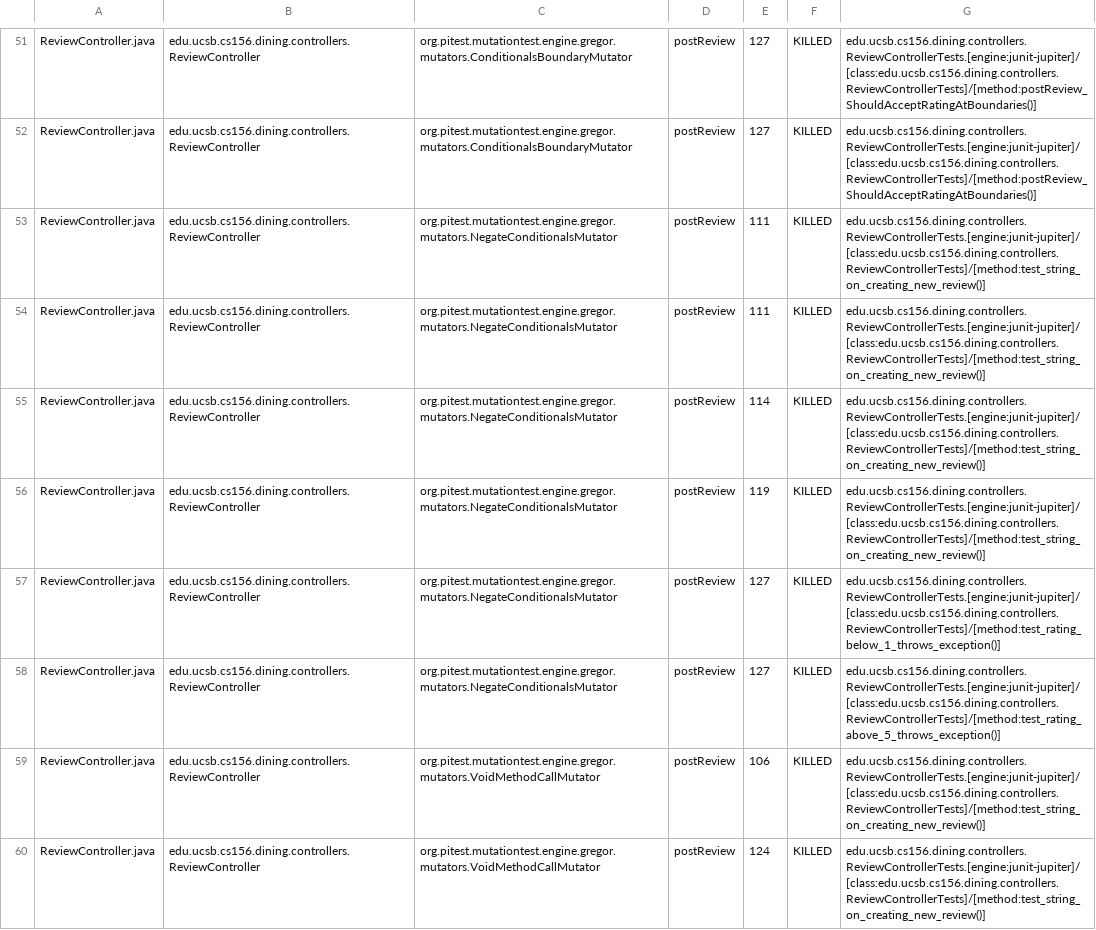
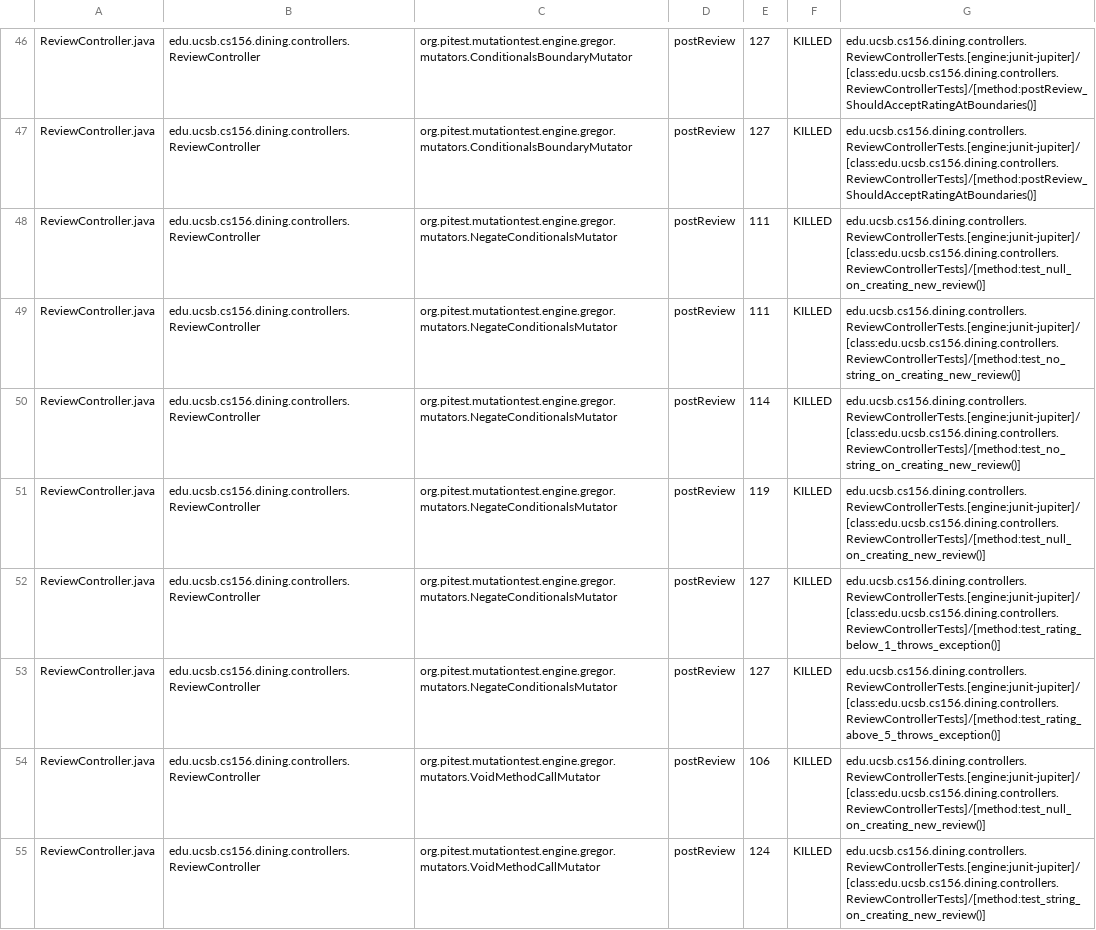
Before and after one commit to ucsb-cs156-s25/proj-dining-s25-06, a CSV file: prs/45/pitest/mutations.csv, drawn as a sheet; only a part is shown, gaps mark what is left out; the diff covers the shown part only.

Commit message:
Deploying to gh-pages from @ ucsb-cs156-s25/proj-dining-s25-06@f1916f366e2f08321c4e68334443918bb1064165 🚀

```diff
--- a/prs/45/pitest/mutations.csv
+++ b/prs/45/pitest/mutations.csv
@@ -52,9 +47,9 @@ ReviewController.java,edu.ucsb.cs156.dining.controllers.ReviewController,org.pit
 ReviewController.java,edu.ucsb.cs156.dining.controllers.ReviewController,org.pitest.mutationtest.engine.gregor.mutators.ConditionalsBoundaryMutator,postReview,127,KILLED,edu.ucsb.cs156.dining.controllers.ReviewControllerTests.[engine:junit-jupiter]/[class:edu.ucsb.cs156.dining.controllers.ReviewControllerTests]/[method:postReview_ShouldAcceptRatingAtBoundaries()]
-ReviewController.java,edu.ucsb.cs156.dining.controllers.ReviewController,org.pitest.mutationtest.engine.gregor.mutators.NegateConditionalsMutator,postReview,111,KILLED,edu.ucsb.cs156.dining.controllers.ReviewControllerTests.[engine:junit-jupiter]/[class:edu.ucsb.cs156.dining.controllers.ReviewControllerTests]/[method:test_string_on_creating_new_review()]
-ReviewController.java,edu.ucsb.cs156.dining.controllers.ReviewController,org.pitest.mutationtest.engine.gregor.mutators.NegateConditionalsMutator,postReview,111,KILLED,edu.ucsb.cs156.dining.controllers.ReviewControllerTests.[engine:junit-jupiter]/[class:edu.ucsb.cs156.dining.controllers.ReviewControllerTests]/[method:test_string_on_creating_new_review()]
-ReviewController.java,edu.ucsb.cs156.dining.controllers.ReviewController,org.pitest.mutationtest.engine.gregor.mutators.NegateConditionalsMutator,postReview,114,KILLED,edu.ucsb.cs156.dining.controllers.ReviewControllerTests.[engine:junit-jupiter]/[class:edu.ucsb.cs156.dining.controllers.ReviewControllerTests]/[method:test_string_on_creating_new_review()]
-ReviewController.java,edu.ucsb.cs156.dining.controllers.ReviewController,org.pitest.mutationtest.engine.gregor.mutators.NegateConditionalsMutator,postReview,119,KILLED,edu.ucsb.cs156.dining.controllers.ReviewControllerTests.[engine:junit-jupiter]/[class:edu.ucsb.cs156.dining.controllers.ReviewControllerTests]/[method:test_string_on_creating_new_review()]
+ReviewController.java,edu.ucsb.cs156.dining.controllers.ReviewController,org.pitest.mutationtest.engine.gregor.mutators.NegateConditionalsMutator,postReview,111,KILLED,edu.ucsb.cs156.dining.controllers.ReviewControllerTests.[engine:junit-jupiter]/[class:edu.ucsb.cs156.dining.controllers.ReviewControllerTests]/[method:test_null_on_creating_new_review()]
+ReviewController.java,edu.ucsb.cs156.dining.controllers.ReviewController,org.pitest.mutationtest.engine.gregor.mutators.NegateConditionalsMutator,postReview,111,KILLED,edu.ucsb.cs156.dining.controllers.ReviewControllerTests.[engine:junit-jupiter]/[class:edu.ucsb.cs156.dining.controllers.ReviewControllerTests]/[method:test_no_string_on_creating_new_review()]
+ReviewController.java,edu.ucsb.cs156.dining.controllers.ReviewController,org.pitest.mutationtest.engine.gregor.mutators.NegateConditionalsMutator,postReview,114,KILLED,edu.ucsb.cs156.dining.controllers.ReviewControllerTests.[engine:junit-jupiter]/[class:edu.ucsb.cs156.dining.controllers.ReviewControllerTests]/[method:test_no_string_on_creating_new_review()]
+ReviewController.java,edu.ucsb.cs156.dining.controllers.ReviewController,org.pitest.mutationtest.engine.gregor.mutators.NegateConditionalsMutator,postReview,119,KILLED,edu.ucsb.cs156.dining.controllers.ReviewControllerTests.[engine:junit-jupiter]/[class:edu.ucsb.cs156.dining.controllers.ReviewControllerTests]/[method:test_null_on_creating_new_review()]
 ReviewController.java,edu.ucsb.cs156.dining.controllers.ReviewController,org.pitest.mutationtest.engine.gregor.mutators.NegateConditionalsMutator,postReview,127,KILLED,edu.ucsb.cs156.dining.controllers.ReviewControllerTests.[engine:junit-jupiter]/[class:edu.ucsb.cs156.dining.controllers.ReviewControllerTests]/[method:test_rating_below_1_throws_exception()]
 ReviewController.java,edu.ucsb.cs156.dining.controllers.ReviewController,org.pitest.mutationtest.engine.gregor.mutators.NegateConditionalsMutator,postReview,127,KILLED,edu.ucsb.cs156.dining.controllers.ReviewControllerTests.[engine:junit-jupiter]/[class:edu.ucsb.cs156.dining.controllers.ReviewControllerTests]/[method:test_rating_above_5_throws_exception()]
-ReviewController.java,edu.ucsb.cs156.dining.controllers.ReviewController,org.pitest.mutationtest.engine.gregor.mutators.VoidMethodCallMutator,postReview,106,KILLED,edu.ucsb.cs156.dining.controllers.ReviewControllerTests.[engine:junit-jupiter]/[class:edu.ucsb.cs156.dining.controllers.ReviewControllerTests]/[method:test_string_on_creating_new_review()]
+ReviewController.java,edu.ucsb.cs156.dining.controllers.ReviewController,org.pitest.mutationtest.engine.gregor.mutators.VoidMethodCallMutator,postReview,106,KILLED,edu.ucsb.cs156.dining.controllers.ReviewControllerTests.[engine:junit-jupiter]/[class:edu.ucsb.cs156.dining.controllers.ReviewControllerTests]/[method:test_null_on_creating_new_review()]
 ReviewController.java,edu.ucsb.cs156.dining.controllers.ReviewController,org.pitest.mutationtest.engine.gregor.mutators.VoidMethodCallMutator,postReview,124,KILLED,edu.ucsb.cs156.dining.controllers.ReviewControllerTests.[engine:junit-jupiter]/[class:edu.ucsb.cs156.dining.controllers.ReviewControllerTests]/[method:test_string_on_creating_new_review()]
```
Also changed, not shown: 7 added rows, 7 removed rows, 28 moved rows and 14 edited cells elsewhere in this file, 16 other files.
